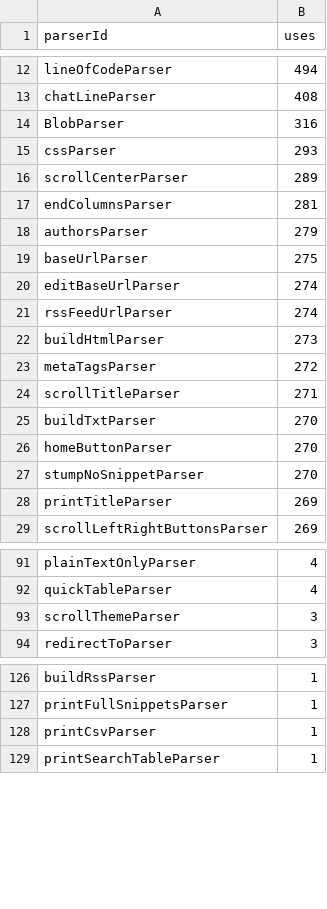
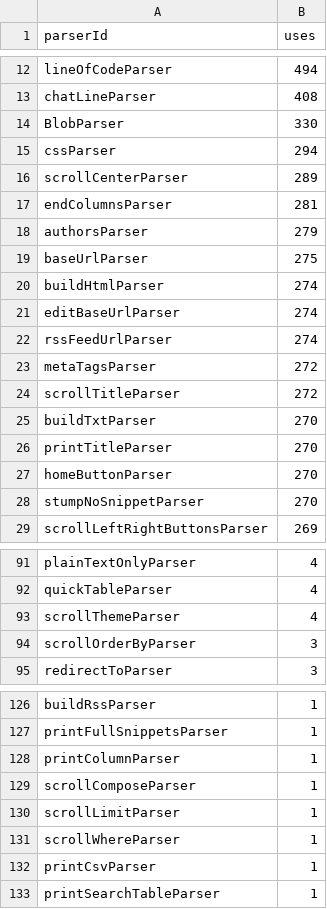
Before and after one commit to breck7/breckyunits.com, a CSV file: parserUsage.csv, drawn as a sheet; only a part is shown, gaps mark what is left out; the diff covers the shown part only.

```diff
--- a/parserUsage.csv
+++ b/parserUsage.csv
@@ -13,4 +13,4 @@ lineOfCodeParser,494
 chatLineParser,408
-BlobParser,316
-cssParser,293
+BlobParser,330
+cssParser,294
 scrollCenterParser,289
@@ -19,11 +19,11 @@ authorsParser,279
 baseUrlParser,275
+buildHtmlParser,274
 editBaseUrlParser,274
 rssFeedUrlParser,274
-buildHtmlParser,273
 metaTagsParser,272
-scrollTitleParser,271
+scrollTitleParser,272
 buildTxtParser,270
+printTitleParser,270
 homeButtonParser,270
 stumpNoSnippetParser,270
-printTitleParser,269
 scrollLeftRightButtonsParser,269
@@ -92,3 +92,4 @@ plainTextOnlyParser,4
 quickTableParser,4
-scrollThemeParser,3
+scrollThemeParser,4
+scrollOrderByParser,3
 redirectToParser,3
@@ -127,2 +127,6 @@ buildRssParser,1
 printFullSnippetsParser,1
+printColumnParser,1
+scrollComposeParser,1
+scrollLimitParser,1
+scrollWhereParser,1
 printCsvParser,1
```
Also changed, not shown: 1 added row, 2 removed rows and 3 edited cells elsewhere in this file, 6 other files.
